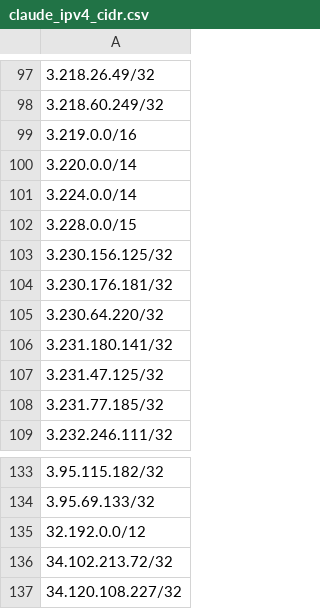
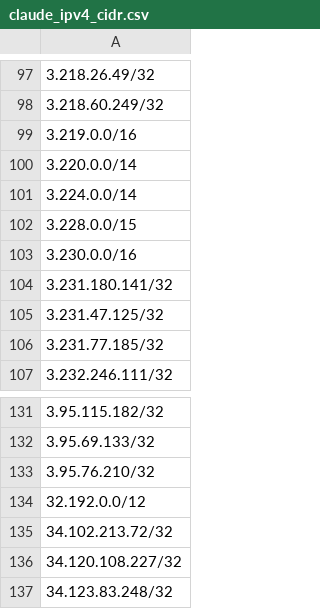
Before and after one commit to infirms/iplists, a CSV file: lists/claude_ipv4_cidr.csv, drawn as a sheet; only a part is shown, gaps mark what is left out; the shorter side is filled out with more unchanged rows.

```diff
--- a/lists/claude_ipv4_cidr.csv
+++ b/lists/claude_ipv4_cidr.csv
@@ -102,5 +102,3 @@
 3.228.0.0/15,
-3.230.156.125/32,
-3.230.176.181/32,
-3.230.64.220/32,
+3.230.0.0/16,
 3.231.180.141/32,
@@ -134,2 +132,3 @@
 3.95.69.133/32,
+3.95.76.210/32,
 32.192.0.0/12,
```
Also changed, not shown: 4 other files.
